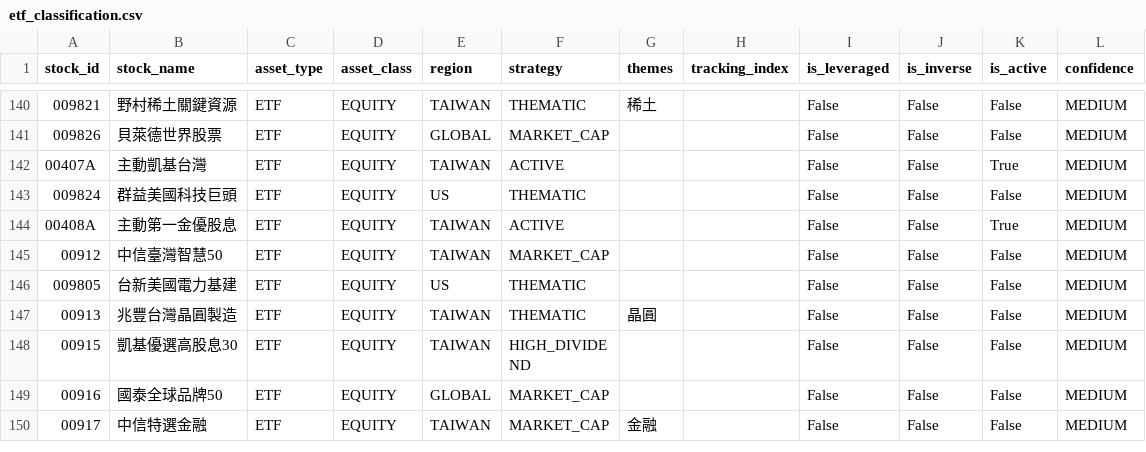
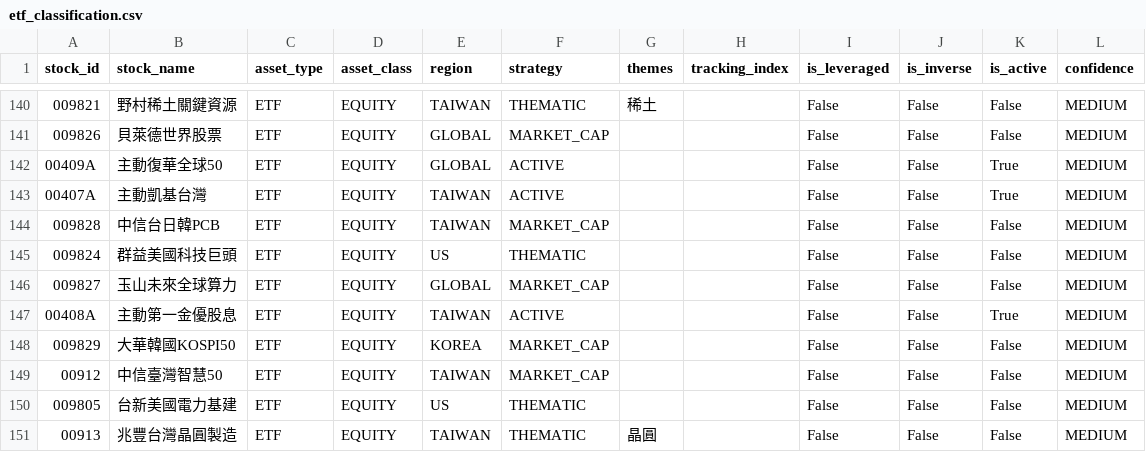
Before and after one commit to yhchien/always-stock, a CSV file: docs/plans/canonical_classification/etf_classification.csv, drawn as a sheet; only a part is shown, gaps mark what is left out; the shorter side is filled out with more unchanged rows.

```diff
--- a/docs/plans/canonical_classification/etf_classification.csv
+++ b/docs/plans/canonical_classification/etf_classification.csv
@@ -141,5 +141,9 @@
 009826,貝萊德世界股票,ETF,EQUITY,GLOBAL,MARKET_CAP,,,False,False,False,MEDIUM
+00409A,主動復華全球50,ETF,EQUITY,GLOBAL,ACTIVE,,,False,False,True,MEDIUM
 00407A,主動凱基台灣,ETF,EQUITY,TAIWAN,ACTIVE,,,False,False,True,MEDIUM
+009828,中信台日韓PCB,ETF,EQUITY,TAIWAN,MARKET_CAP,,,False,False,False,MEDIUM
 009824,群益美國科技巨頭,ETF,EQUITY,US,THEMATIC,,,False,False,False,MEDIUM
+009827,玉山未來全球算力,ETF,EQUITY,GLOBAL,MARKET_CAP,,,False,False,False,MEDIUM
 00408A,主動第一金優股息,ETF,EQUITY,TAIWAN,ACTIVE,,,False,False,True,MEDIUM
+009829,大華韓國KOSPI50,ETF,EQUITY,KOREA,MARKET_CAP,,,False,False,False,MEDIUM
 00912,中信臺灣智慧50,ETF,EQUITY,TAIWAN,MARKET_CAP,,,False,False,False,MEDIUM
```
Also changed, not shown: docs/plans/canonical_classification/catch_all_remap_report.csv, docs/plans/canonical_classification/listed_security_universe.csv, 8 other files.
